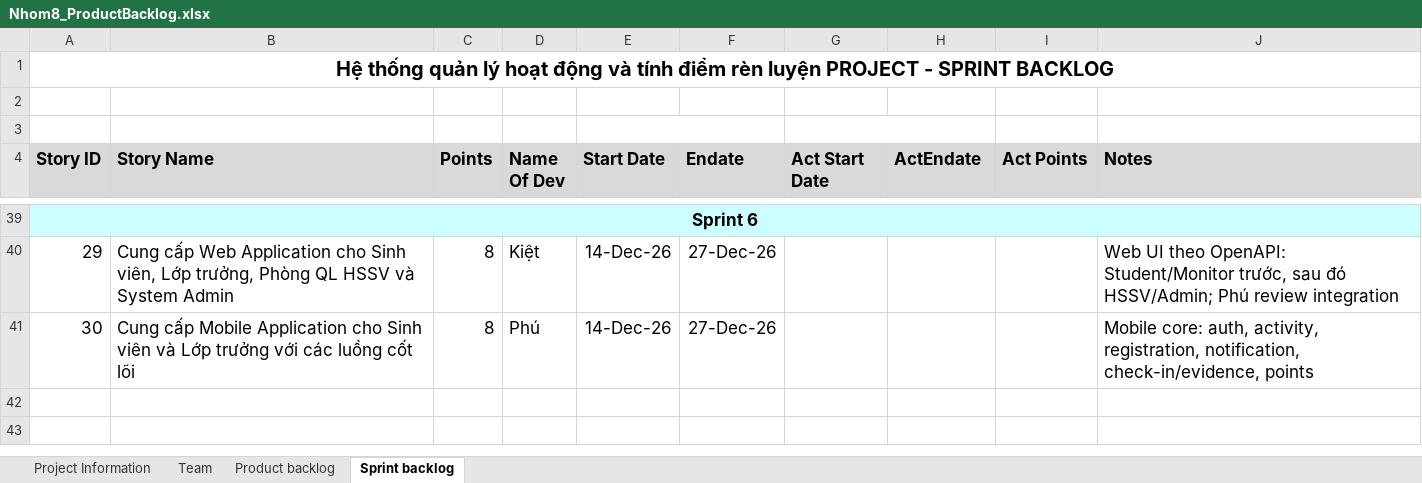
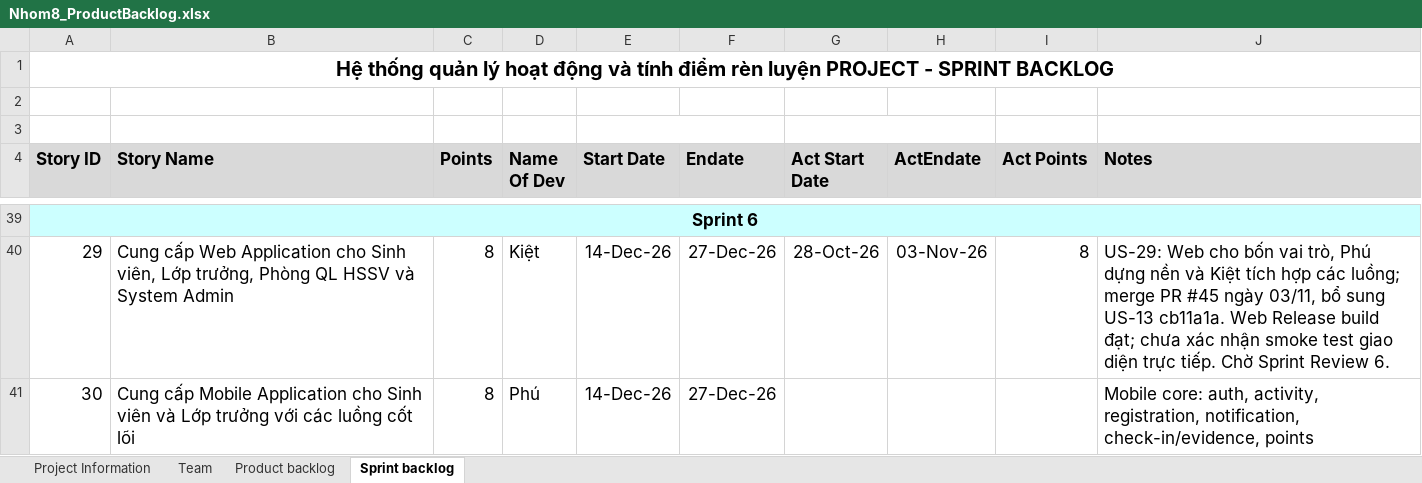
Before and after one commit to BondPhuPhamzZ/Nhom8_HeThongQuanLyHoatDongTinhDRL, an Excel workbook: Nhom8_ProductBacklog.xlsx, sheet Sprint backlog, drawn as a sheet; only a part is shown, gaps mark what is left out; values as stored, in another font and other column widths than the file's, no borders; the diff covers the shown part only; the diff names each change by its address in the sheet, - before the commit and + after, or states it on an @@ line.

Commit message:
docs(backlog): record reviewed Sprint 3–6 integration status

```diff
--- a/Nhom8_ProductBacklog.xlsx (sheet Sprint backlog)
+++ b/Nhom8_ProductBacklog.xlsx (sheet Sprint backlog)
-G40 (Act Start Date): (empty)
+G40 (Act Start Date): 28-Oct-26
-H40 (ActEndate): (empty)
+H40 (ActEndate): 03-Nov-26
-I40 (Act Points): (empty)
+I40 (Act Points): 8
-J40 (Notes): Web UI theo OpenAPI: Student/Monitor trước, sau đó HSSV/Admin; Phú review integration
+J40 (Notes): US-29: Web cho bốn vai trò, Phú dựng nền và Kiệt tích hợp các luồng; merge PR #45 ngày 03/11, bổ sung US-13 cb11a1a. Web Release build đạt; chưa xác nhận smoke test giao diện trực tiếp. Chờ Sprint Review 6.
```
Also changed, not shown: 38 edited cells elsewhere in this sheet.
